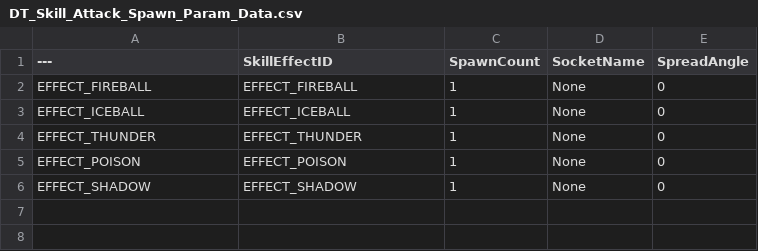
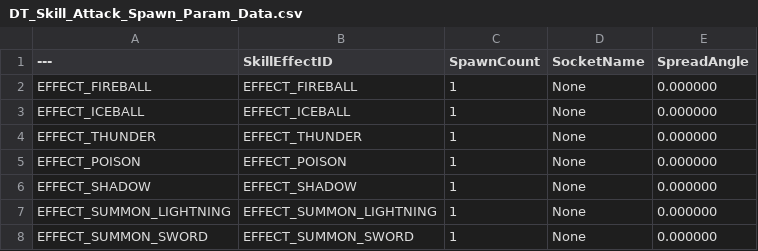
Before and after one commit to Christopher-Emunah-Kim/RoastStaffGAS, a CSV file: ExternalSource/DT_Skill_Attack_Spawn_Param_Data.csv, drawn as a sheet.

```diff
--- a/ExternalSource/DT_Skill_Attack_Spawn_Param_Data.csv
+++ b/ExternalSource/DT_Skill_Attack_Spawn_Param_Data.csv
@@ -1,6 +1,8 @@
 ---,SkillEffectID,SpawnCount,SocketName,SpreadAngle
-EFFECT_FIREBALL,EFFECT_FIREBALL,1,None,0
-EFFECT_ICEBALL,EFFECT_ICEBALL,1,None,0
-EFFECT_THUNDER,EFFECT_THUNDER,1,None,0
-EFFECT_POISON,EFFECT_POISON,1,None,0
-EFFECT_SHADOW,EFFECT_SHADOW,1,None,0
+EFFECT_FIREBALL,"EFFECT_FIREBALL","1","None","0.000000"
+EFFECT_ICEBALL,"EFFECT_ICEBALL","1","None","0.000000"
+EFFECT_THUNDER,"EFFECT_THUNDER","1","None","0.000000"
+EFFECT_POISON,"EFFECT_POISON","1","None","0.000000"
+EFFECT_SHADOW,"EFFECT_SHADOW","1","None","0.000000"
+EFFECT_SUMMON_LIGHTNING,"EFFECT_SUMMON_LIGHTNING","1","None","0.000000"
+EFFECT_SUMMON_SWORD,"EFFECT_SUMMON_SWORD","1","None","0.000000"
```
Also changed, not shown: ExternalSource/DT_Skill_Attack_Common_Param_Data.csv, ExternalSource/DT_Skill_Common_Param_Data.csv, 10 other files.
